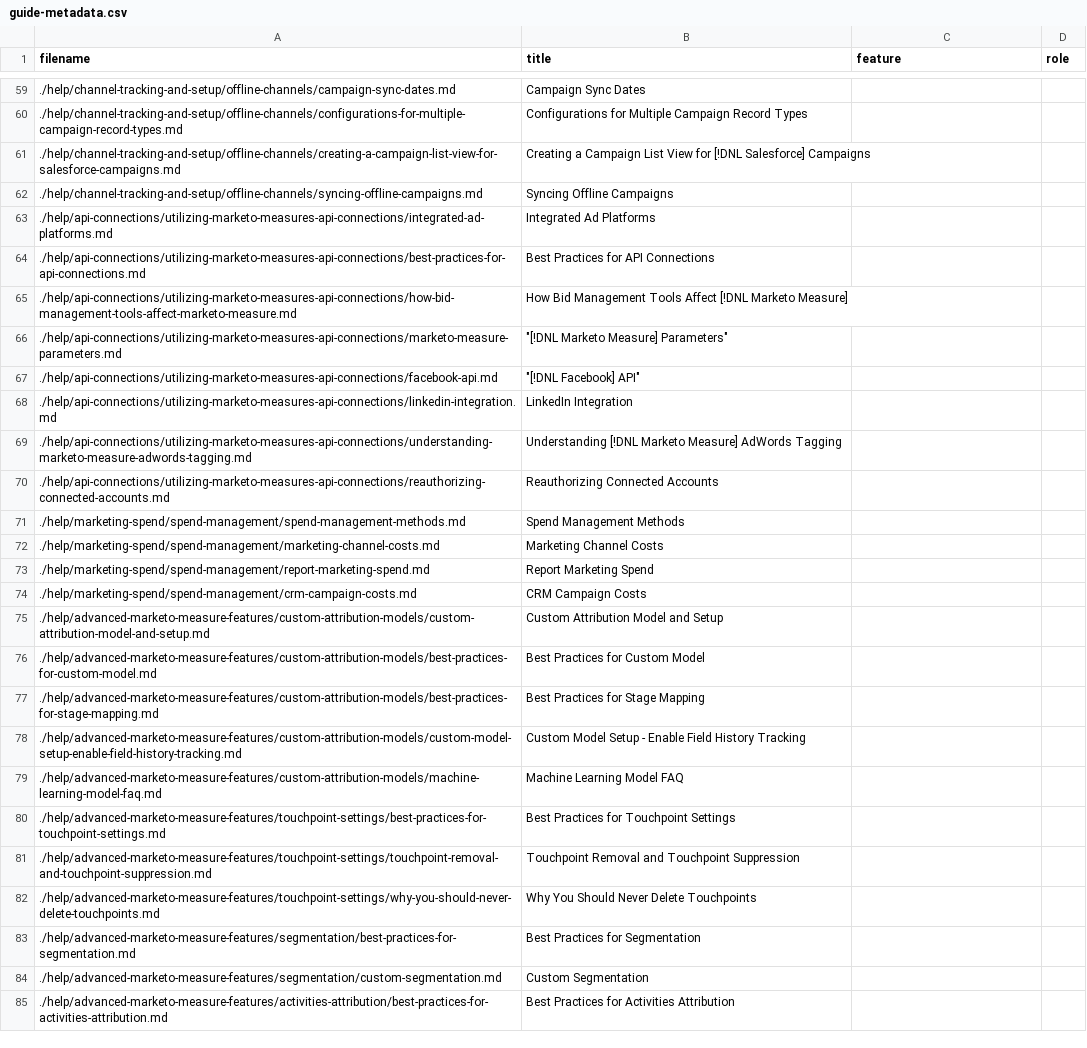
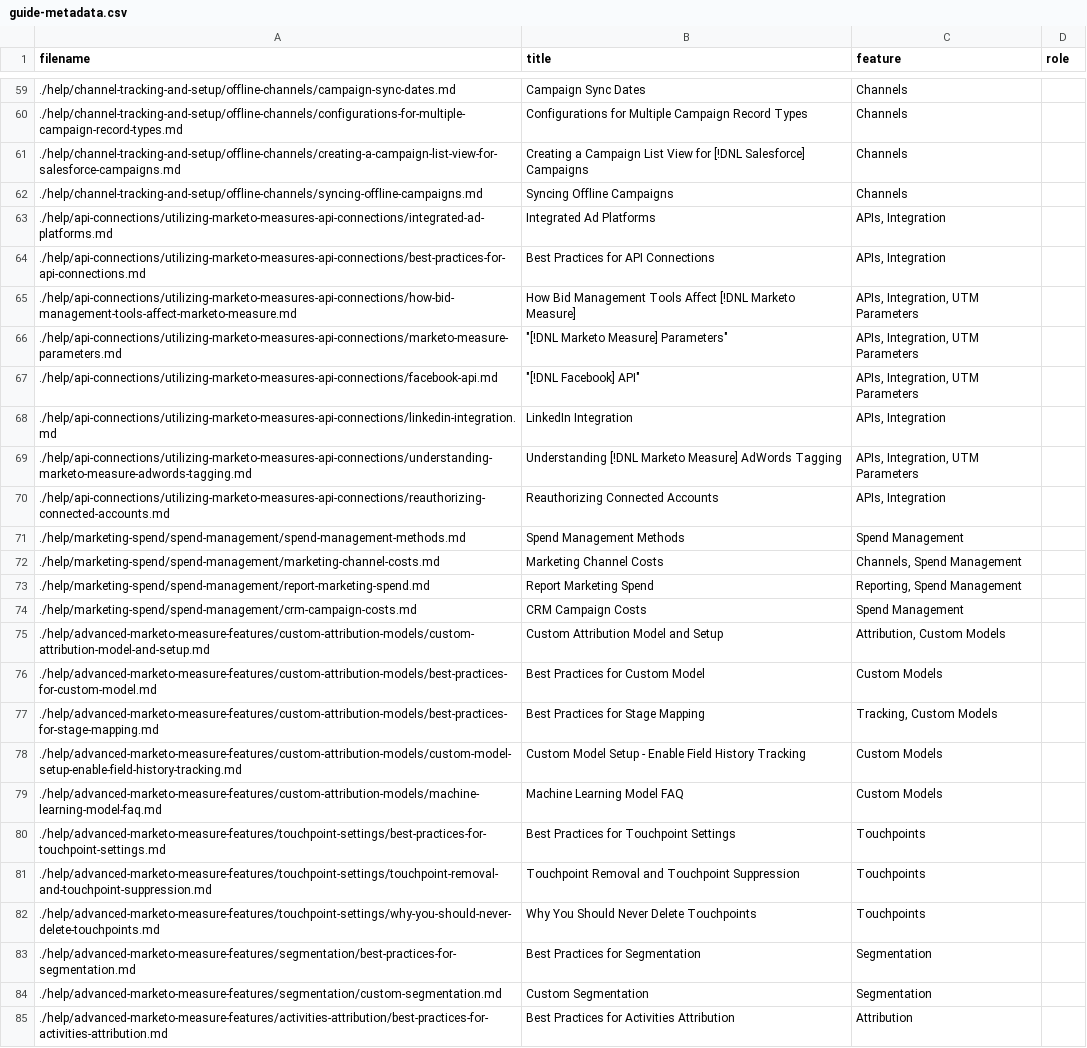
Before and after one commit to AdobeDocs/marketo-measure.en, a CSV file: help/guide-metadata.csv, drawn as a sheet; only a part is shown, gaps mark what is left out; the diff covers the shown part only; the diff names each change by its address in the sheet, - before the commit and + after, or states it on an @@ line.

```diff
--- a/help/guide-metadata.csv
+++ b/help/guide-metadata.csv
-C59:C62 (feature): (empty)
+C59:C62 (feature): Channels
-C63:C64 (feature): (empty)
+C63:C64 (feature): APIs, Integration
-C65:C67 (feature): (empty)
+C65:C67 (feature): APIs, Integration, UTM Parameters
-C68 (feature): (empty)
+C68 (feature): APIs, Integration
-C69 (feature): (empty)
+C69 (feature): APIs, Integration, UTM Parameters
-C70 (feature): (empty)
+C70 (feature): APIs, Integration
-C71 (feature): (empty)
+C71 (feature): Spend Management
-C72 (feature): (empty)
+C72 (feature): Channels, Spend Management
-C73 (feature): (empty)
+C73 (feature): Reporting, Spend Management
-C74 (feature): (empty)
+C74 (feature): Spend Management
-C75 (feature): (empty)
+C75 (feature): Attribution, Custom Models
-C76 (feature): (empty)
+C76 (feature): Custom Models
-C77 (feature): (empty)
+C77 (feature): Tracking, Custom Models
-C78:C79 (feature): (empty)
+C78:C79 (feature): Custom Models
-C80:C82 (feature): (empty)
+C80:C82 (feature): Touchpoints
-C83:C84 (feature): (empty)
+C83:C84 (feature): Segmentation
-C85 (feature): (empty)
+C85 (feature): Attribution
```
Also changed, not shown: 133 edited cells elsewhere in this file.
